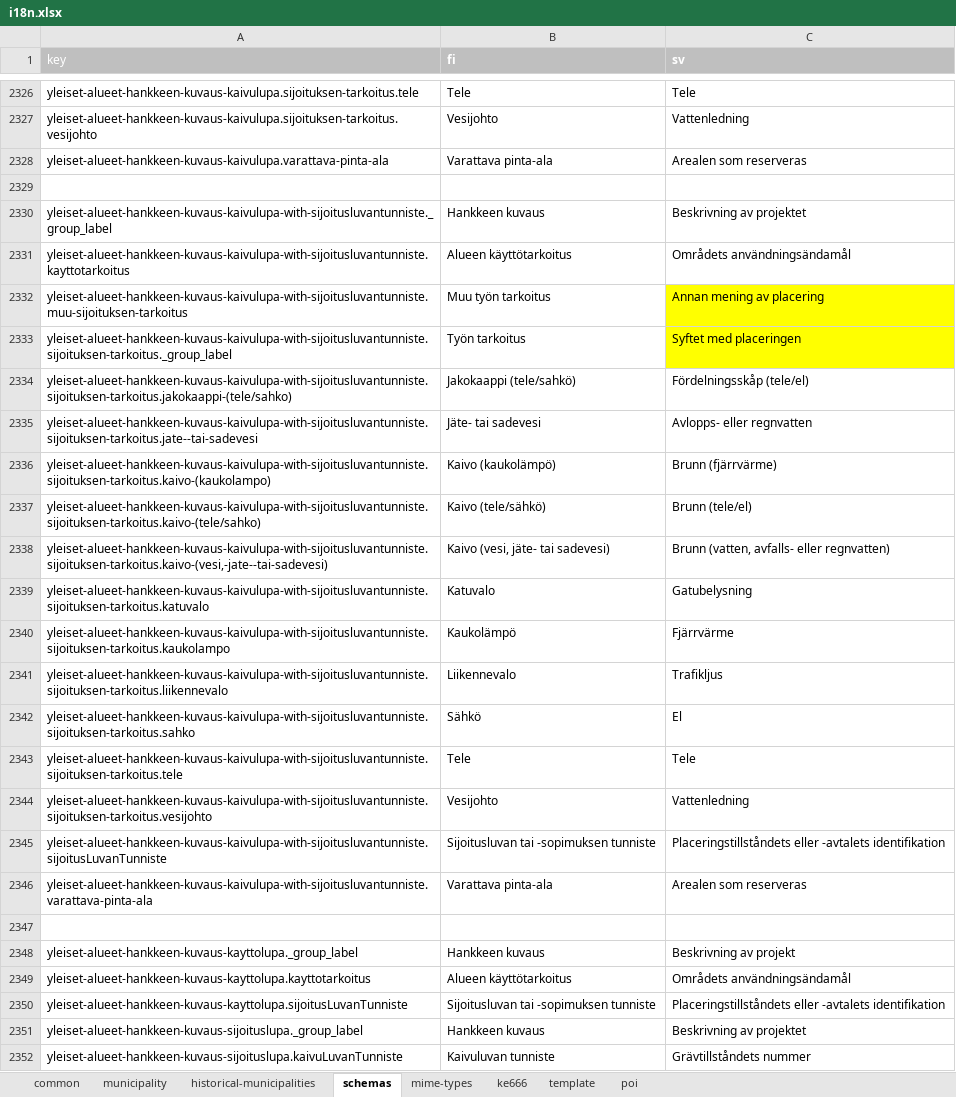
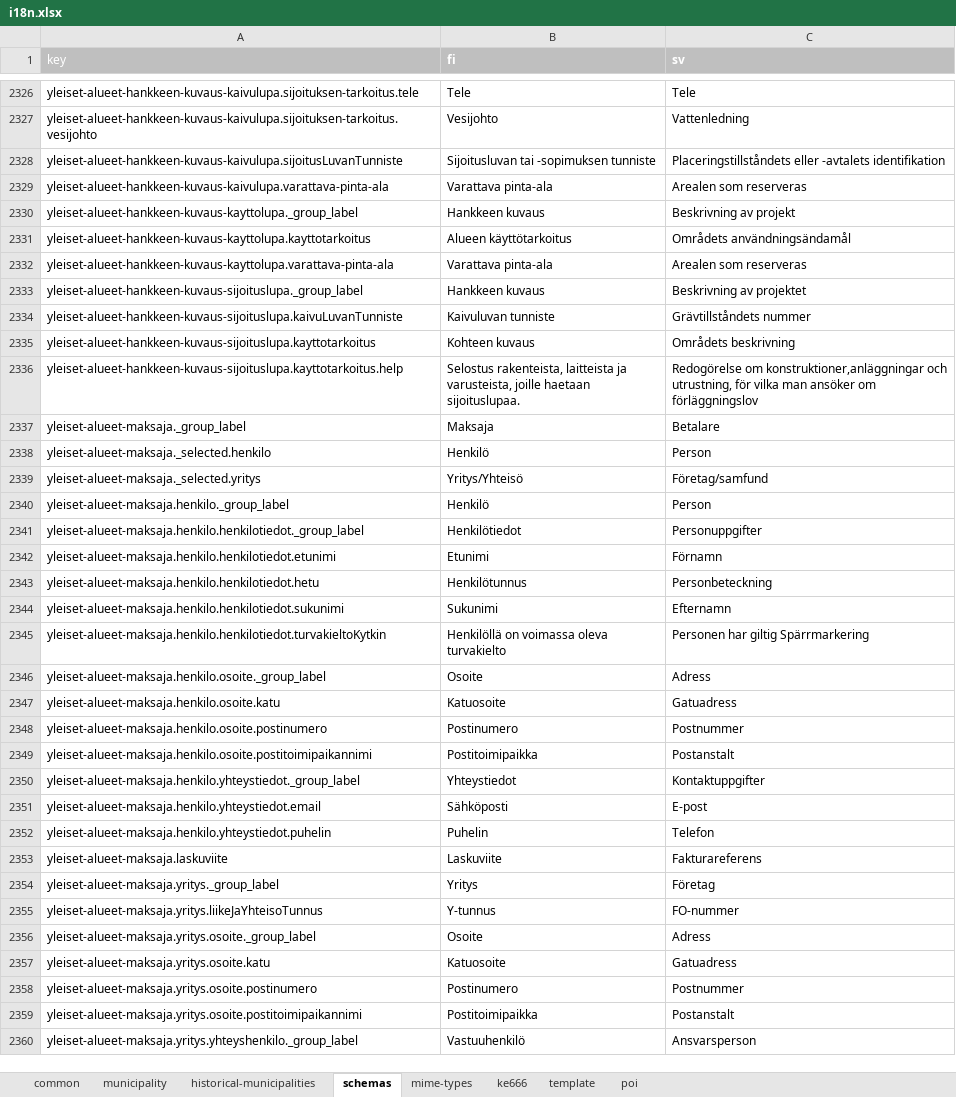
Before and after one commit to lupapiste/lupapiste, an Excel workbook: resources/i18n.xlsx, sheet schemas, drawn as a sheet; only a part is shown, gaps mark what is left out; the shorter side is filled out with more unchanged rows; values as stored, in another font and other column widths than the file's, no borders; conditional formats not drawn; removed rows and columns are numbered as before the commit, all else as after; the diff names each change by its address in the sheet, - before the commit and + after, or states it on an @@ line.

Commit message:
Excel mods due to Op tree changes.

```diff
--- a/resources/i18n.xlsx (sheet schemas)
+++ b/resources/i18n.xlsx (sheet schemas)
+row 2328: yleiset-alueet-hankkeen-kuvaus-kaivulupa.sijoitusLuvanTunniste | Sijoitusluvan tai -sopimuksen tunniste | Placeringstillståndets eller -avtalets identifikation
-row 2329: (empty)
-row 2330: yleiset-alueet-hankkeen-kuvaus-kaivulupa-with-sijoitusluvantunniste._group_label | Hankkeen kuvaus | Beskrivning av projektet
-row 2331: yleiset-alueet-hankkeen-kuvaus-kaivulupa-with-sijoitusluvantunniste.kayttotarkoitus | Alueen käyttötarkoitus | Områdets användningsändamål
-row 2332: yleiset-alueet-hankkeen-kuvaus-kaivulupa-with-sijoitusluvantunniste.muu-sijoituksen-tarkoitus | Muu työn tarkoitus | Annan mening av placering
-row 2333: yleiset-alueet-hankkeen-kuvaus-kaivulupa-with-sijoitusluvantunniste.sijoituksen-tarkoitus._group_label | Työn tarkoitus | Syftet med placeringen
-row 2334: yleiset-alueet-hankkeen-kuvaus-kaivulupa-with-sijoitusluvantunniste.sijoituksen-tarkoitus.jakokaappi-(tele/sahko) | Jakokaappi (tele/sahkö) | Fördelningsskåp (tele/el)
-row 2335: yleiset-alueet-hankkeen-kuvaus-kaivulupa-with-sijoitusluvantunniste.sijoituksen-tarkoitus.jate--tai-sadevesi | Jäte- tai sadevesi | Avlopps- eller regnvatten
-row 2336: yleiset-alueet-hankkeen-kuvaus-kaivulupa-with-sijoitusluvantunniste.sijoituksen-tarkoitus.kaivo-(kaukolampo) | Kaivo (kaukolämpö) | Brunn (fjärrvärme)
-row 2337: yleiset-alueet-hankkeen-kuvaus-kaivulupa-with-sijoitusluvantunniste.sijoituksen-tarkoitus.kaivo-(tele/sahko) | Kaivo (tele/sähkö) | Brunn (tele/el)
-row 2338: yleiset-alueet-hankkeen-kuvaus-kaivulupa-with-sijoitusluvantunniste.sijoituksen-tarkoitus.kaivo-(vesi,-jate--tai-sadevesi) | Kaivo (vesi, jäte- tai sadevesi) | Brunn (vatten, avfalls- eller regnvatten)
-row 2339: yleiset-alueet-hankkeen-kuvaus-kaivulupa-with-sijoitusluvantunniste.sijoituksen-tarkoitus.katuvalo | Katuvalo | Gatubelysning
-row 2340: yleiset-alueet-hankkeen-kuvaus-kaivulupa-with-sijoitusluvantunniste.sijoituksen-tarkoitus.kaukolampo | Kaukolämpö | Fjärrvärme
-row 2341: yleiset-alueet-hankkeen-kuvaus-kaivulupa-with-sijoitusluvantunniste.sijoituksen-tarkoitus.liikennevalo | Liikennevalo | Trafikljus
-row 2342: yleiset-alueet-hankkeen-kuvaus-kaivulupa-with-sijoitusluvantunniste.sijoituksen-tarkoitus.sahko | Sähkö | El
-row 2343: yleiset-alueet-hankkeen-kuvaus-kaivulupa-with-sijoitusluvantunniste.sijoituksen-tarkoitus.tele | Tele | Tele
-row 2344: yleiset-alueet-hankkeen-kuvaus-kaivulupa-with-sijoitusluvantunniste.sijoituksen-tarkoitus.vesijohto | Vesijohto | Vattenledning
-row 2345: yleiset-alueet-hankkeen-kuvaus-kaivulupa-with-sijoitusluvantunniste.sijoitusLuvanTunniste | Sijoitusluvan tai -sopimuksen tunniste | Placeringstillståndets eller -avtalets identifikation
-row 2346: yleiset-alueet-hankkeen-kuvaus-kaivulupa-with-sijoitusluvantunniste.varattava-pinta-ala | Varattava pinta-ala | Arealen som reserveras
-row 2347: (empty)
-row 2350: yleiset-alueet-hankkeen-kuvaus-kayttolupa.sijoitusLuvanTunniste | Sijoitusluvan tai -sopimuksen tunniste | Placeringstillståndets eller -avtalets identifikation
+row 2332: yleiset-alueet-hankkeen-kuvaus-kayttolupa.varattava-pinta-ala | Varattava pinta-ala | Arealen som reserveras
```
